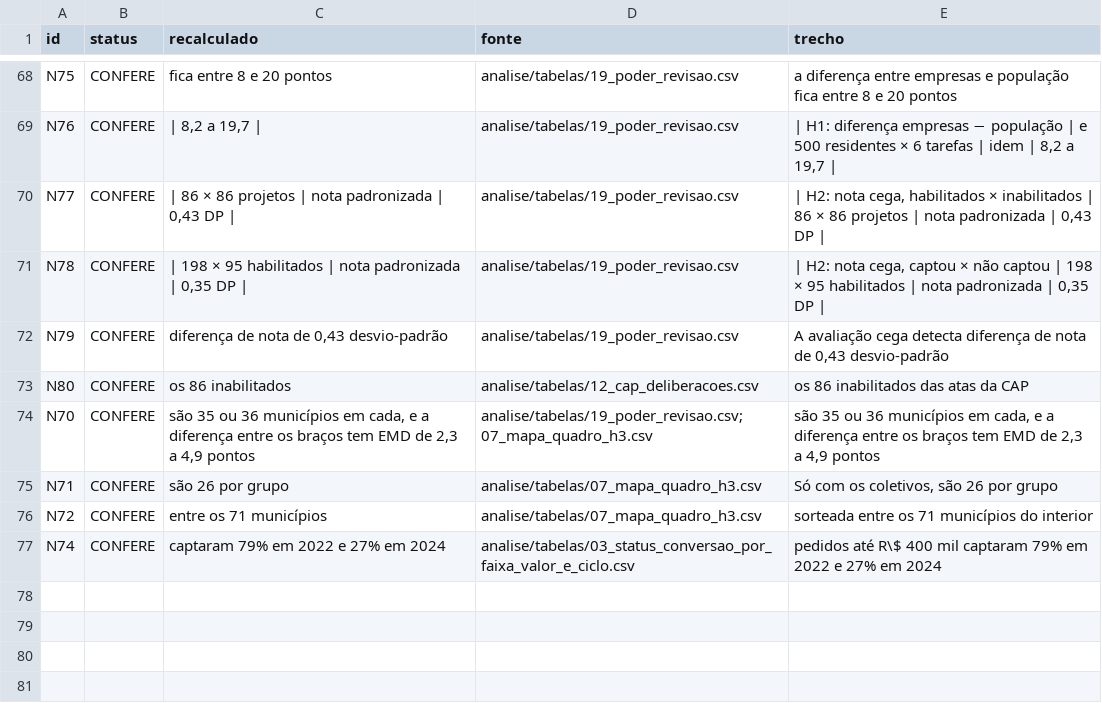
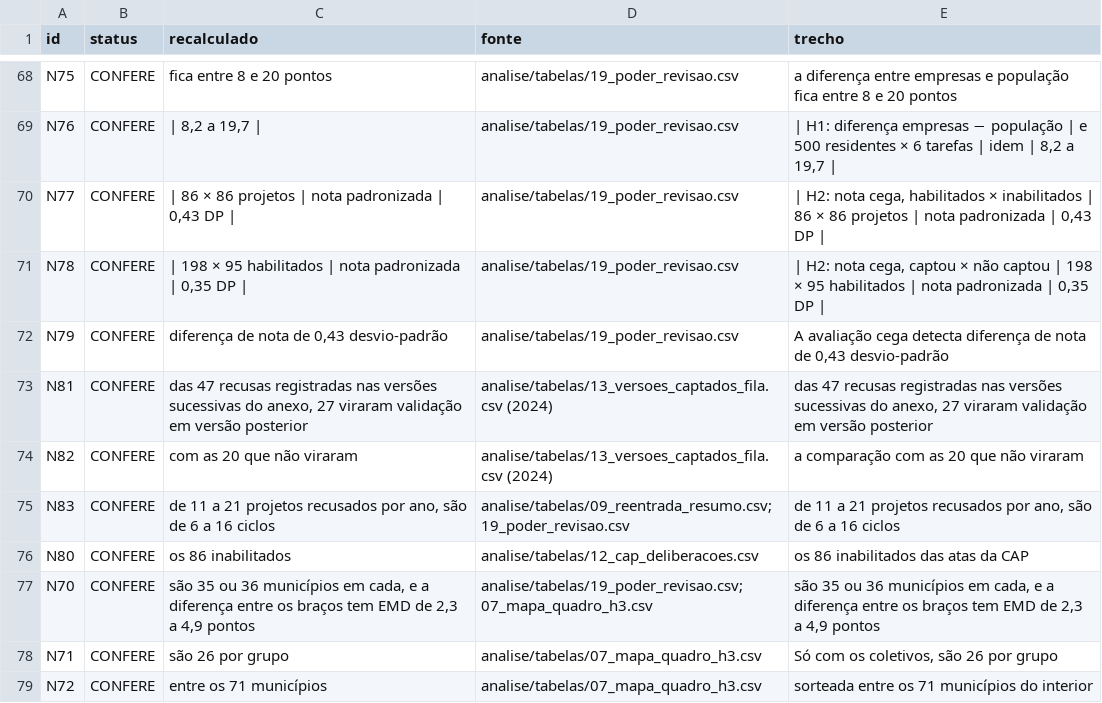
Before and after one commit to fcarva/aval-pol, a CSV file: artigo/auditoria/checagem_dados.csv, drawn as a sheet; only a part is shown, gaps mark what is left out; the shorter side is filled out with more unchanged rows; the diff names each change by its address in the sheet, - before the commit and + after, or states it on an @@ line.

```diff
--- a/artigo/auditoria/checagem_dados.csv
+++ b/artigo/auditoria/checagem_dados.csv
+row 73: N81 | CONFERE | das 47 recusas registradas nas versões sucessivas do anexo, 27 viraram validação em versão posterior | analise/tabelas/13_versoes_captados_fila.csv (2024) | das 47 recusas registradas nas versões sucessivas do anexo, 27 viraram validação em versão posterior
+row 74: N82 | CONFERE | com as 20 que não viraram | analise/tabelas/13_versoes_captados_fila.csv (2024) | a comparação com as 20 que não viraram
+row 75: N83 | CONFERE | de 11 a 21 projetos recusados por ano, são de 6 a 16 ciclos | analise/tabelas/09_reentrada_resumo.csv; 19_poder_revisao.csv | de 11 a 21 projetos recusados por ano, são de 6 a 16 ciclos
```
Also changed, not shown: 8 other files.
